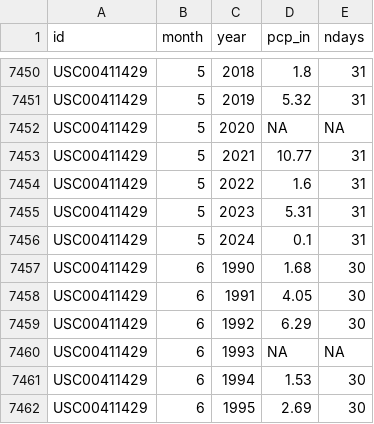
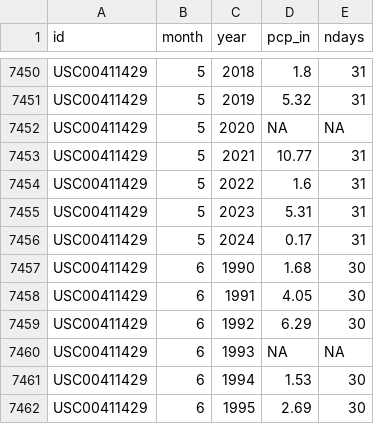
Before and after one commit to dathere/boerne-dashboard, a CSV file: boerne-water-supply/data/pcp/all_pcp_months_total.csv, drawn as a sheet; only a part is shown, gaps mark what is left out.

```diff
--- a/boerne-water-supply/data/pcp/all_pcp_months_total.csv
+++ b/boerne-water-supply/data/pcp/all_pcp_months_total.csv
@@ -7455,3 +7455,3 @@
 "USC00411429",5,2023,5.31,31
-"USC00411429",5,2024,0.1,31
+"USC00411429",5,2024,0.17,31
 "USC00411429",6,1990,1.68,30
```
Also changed, not shown: boerne-water-supply/data/reservoirs/all_reservoir_stats.csv, boerne-water-supply/data/streamflow/all_stream_data.csv, 6 other files.
